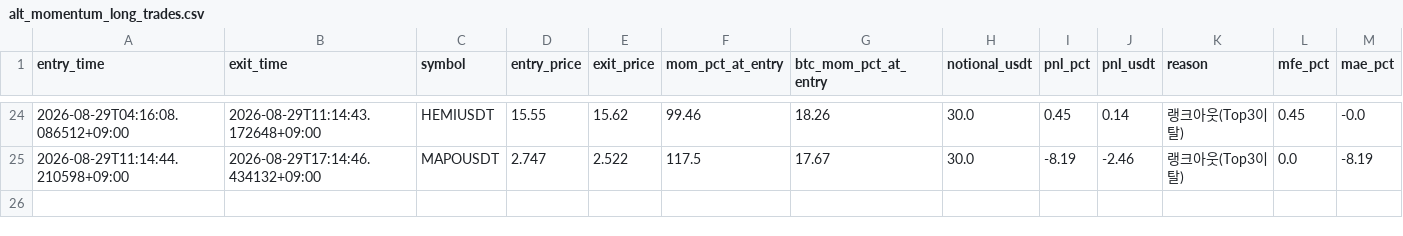
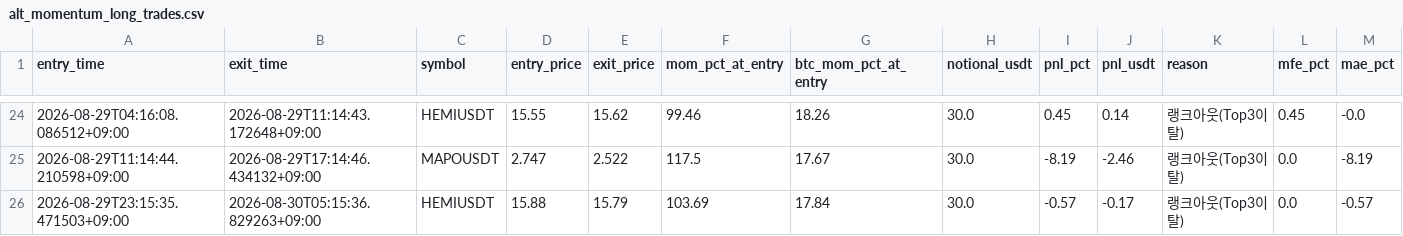
Before and after one commit to heobum0928-art/stock, a CSV file: data/alt_momentum_long_trades.csv, drawn as a sheet; only a part is shown, gaps mark what is left out.

```diff
--- a/data/alt_momentum_long_trades.csv
+++ b/data/alt_momentum_long_trades.csv
@@ -25 +25,2 @@ entry_time,exit_time,symbol,entry_price,exit_price,mom_pct_at_entry,btc_mom_pct_
 2026-08-29T11:14:44.210598+09:00,2026-08-29T17:14:46.434132+09:00,MAPOUSDT,2.747,2.522,117.5,17.67,30.0,-8.19,-2.46,랭크아웃(Top3이탈),0.0,-8.19
+2026-08-29T23:15:35.471503+09:00,2026-08-30T05:15:36.829263+09:00,HEMIUSDT,15.88,15.79,103.69,17.84,30.0,-0.57,-0.17,랭크아웃(Top3이탈),0.0,-0.57
```
Also changed, not shown: data/margin_short_ledger.csv, data/margin_short_wide_ledger.csv, 8 other files.
